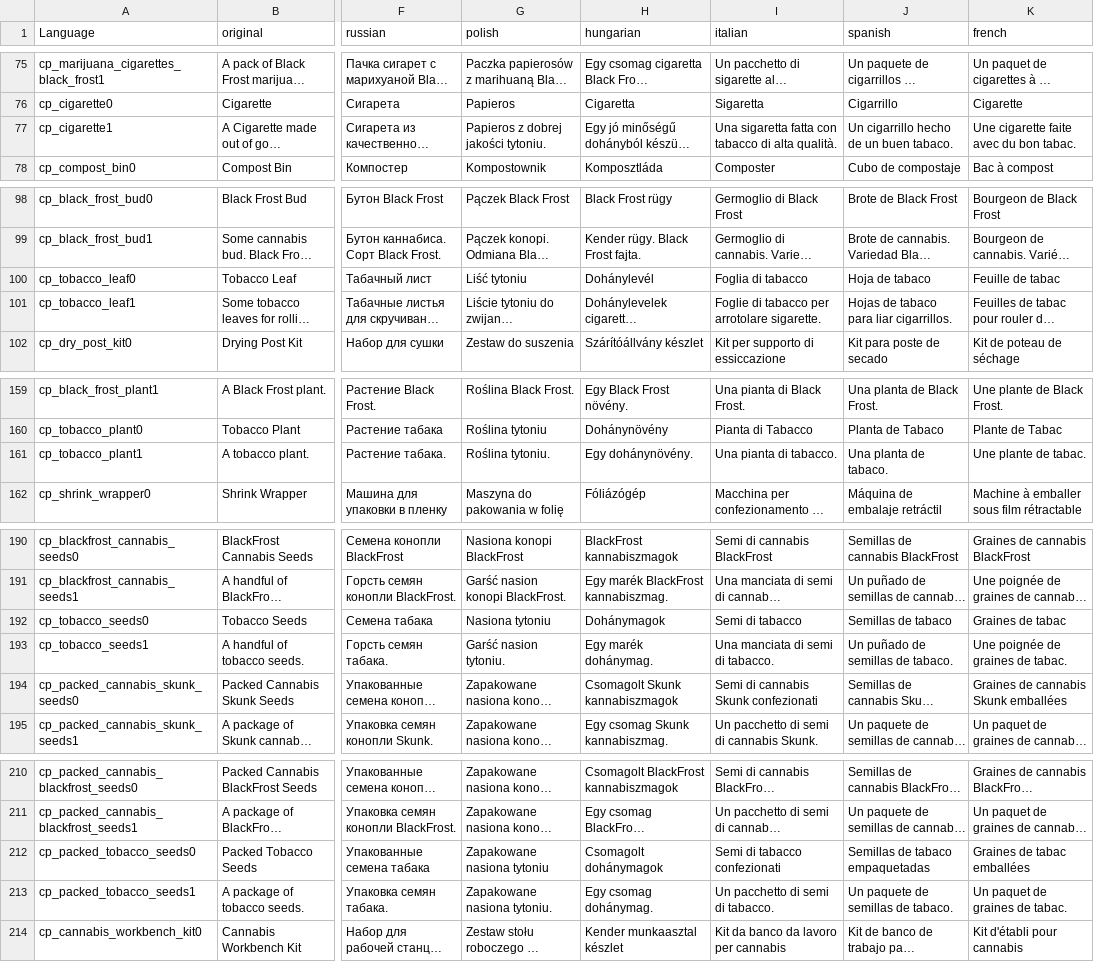
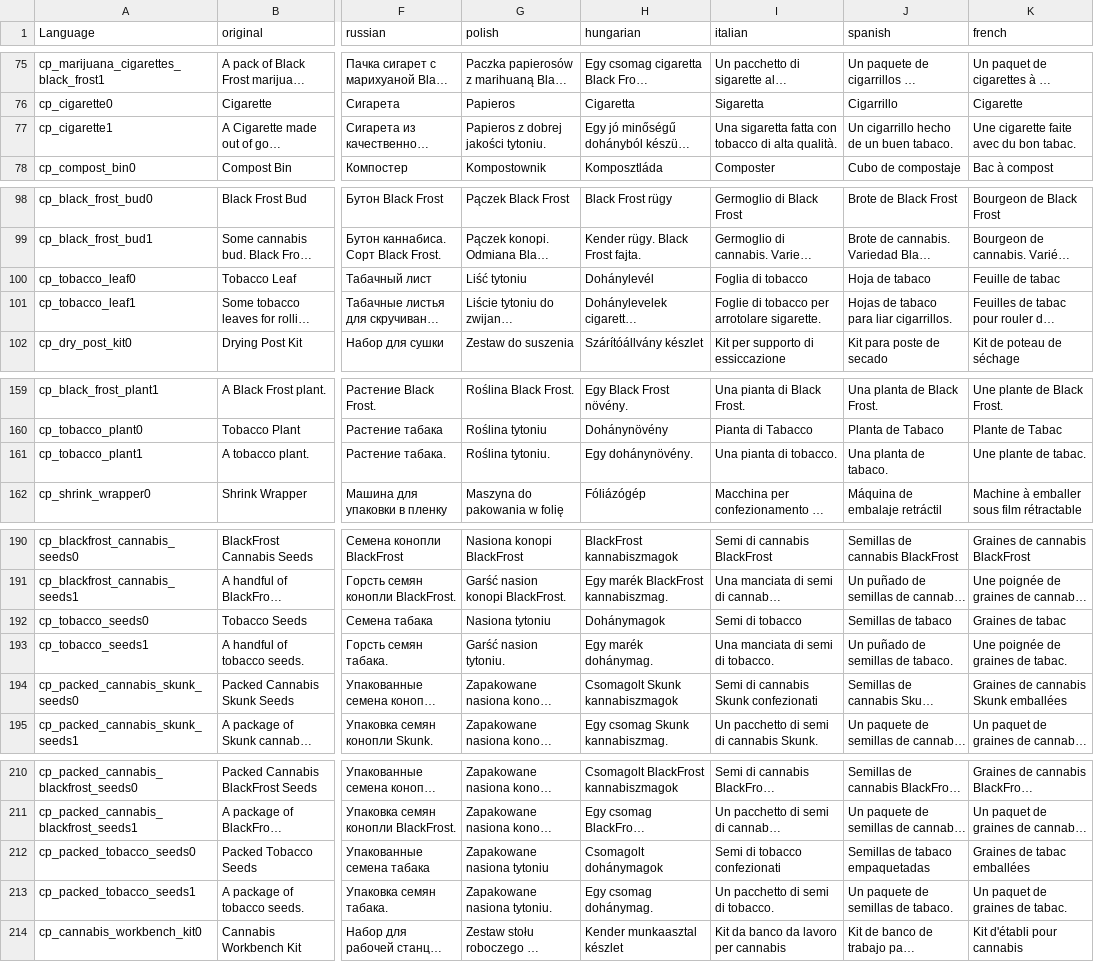
Before and after one commit to CP-Dev-Team/CannabisPlus, a CSV file: output/Addons/CannabisPlus/languagecore/stringtable.csv, drawn as a sheet; only a part is shown, gaps mark what is left out; long unchanged cells end in …; the diff names each change by its address in the sheet, - before the commit and + after, or states it on an @@ line.

```diff
--- a/output/Addons/CannabisPlus/languagecore/stringtable.csv
+++ b/output/Addons/CannabisPlus/languagecore/stringtable.csv
-I77 (italian): …fatta con tabacco di alta…
+I77 (italian): …fatta con tobacco di alta…
-I100 (italian): Foglia di tabacco
+I100 (italian): Foglia di tobacco
-I101 (italian): Foglie di tabacco per arrotolare sigarette.
+I101 (italian): Foglie di tobacco per arrotolare sigarette.
-I161 (italian): Una pianta di tabacco.
+I161 (italian): Una pianta di tobacco.
-I192 (italian): Semi di tabacco
+I192 (italian): Semi di tobacco
-I193 (italian): Una manciata di semi di tabacco.
+I193 (italian): Una manciata di semi di tobacco.
-I212 (italian): Semi di tabacco confezionati
+I212 (italian): Semi di tobacco confezionati
-I213 (italian): Un pacchetto di semi di tabacco.
+I213 (italian): Un pacchetto di semi di tobacco.
```
Also changed, not shown: 7 other files.
